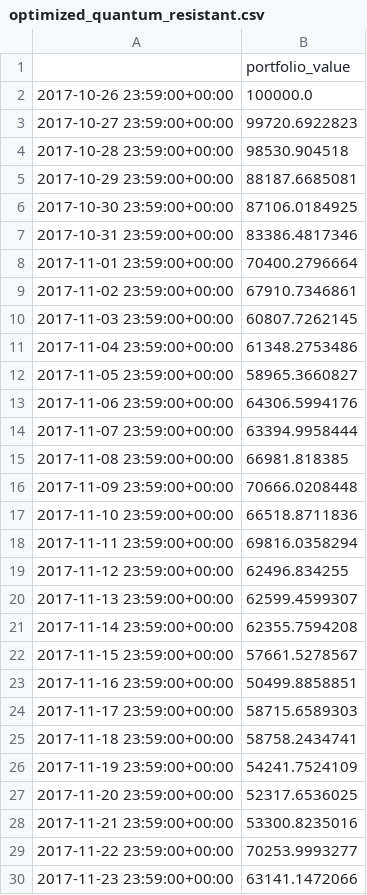
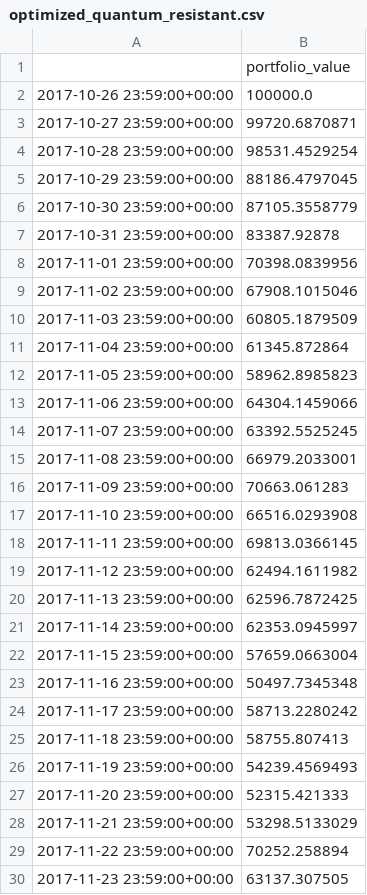
Before and after one commit to wphan/cryptocurrency_market_analysis, a CSV file: comparisons/quantum_resistant/optimized_quantum_resistant.csv, drawn as a sheet; only a part is shown; the diff covers the shown part only.

```diff
--- a/comparisons/quantum_resistant/optimized_quantum_resistant.csv
+++ b/comparisons/quantum_resistant/optimized_quantum_resistant.csv
@@ -2,29 +2,29 @@
 2017-10-26 23:59:00+00:00,100000.0
-2017-10-27 23:59:00+00:00,99720.6922823
-2017-10-28 23:59:00+00:00,98530.904518
-2017-10-29 23:59:00+00:00,88187.6685081
-2017-10-30 23:59:00+00:00,87106.0184925
-2017-10-31 23:59:00+00:00,83386.4817346
-2017-11-01 23:59:00+00:00,70400.2796664
-2017-11-02 23:59:00+00:00,67910.7346861
-2017-11-03 23:59:00+00:00,60807.7262145
-2017-11-04 23:59:00+00:00,61348.2753486
-2017-11-05 23:59:00+00:00,58965.3660827
-2017-11-06 23:59:00+00:00,64306.5994176
-2017-11-07 23:59:00+00:00,63394.9958444
-2017-11-08 23:59:00+00:00,66981.818385
-2017-11-09 23:59:00+00:00,70666.0208448
-2017-11-10 23:59:00+00:00,66518.8711836
-2017-11-11 23:59:00+00:00,69816.0358294
-2017-11-12 23:59:00+00:00,62496.834255
-2017-11-13 23:59:00+00:00,62599.4599307
-2017-11-14 23:59:00+00:00,62355.7594208
-2017-11-15 23:59:00+00:00,57661.5278567
-2017-11-16 23:59:00+00:00,50499.8858851
-2017-11-17 23:59:00+00:00,58715.6589303
-2017-11-18 23:59:00+00:00,58758.2434741
-2017-11-19 23:59:00+00:00,54241.7524109
-2017-11-20 23:59:00+00:00,52317.6536025
-2017-11-21 23:59:00+00:00,53300.8235016
-2017-11-22 23:59:00+00:00,70253.9993277
-2017-11-23 23:59:00+00:00,63141.1472066
+2017-10-27 23:59:00+00:00,99720.6870871
+2017-10-28 23:59:00+00:00,98531.4529254
+2017-10-29 23:59:00+00:00,88186.4797045
+2017-10-30 23:59:00+00:00,87105.3558779
+2017-10-31 23:59:00+00:00,83387.92878
+2017-11-01 23:59:00+00:00,70398.0839956
+2017-11-02 23:59:00+00:00,67908.1015046
+2017-11-03 23:59:00+00:00,60805.1879509
+2017-11-04 23:59:00+00:00,61345.872864
+2017-11-05 23:59:00+00:00,58962.8985823
+2017-11-06 23:59:00+00:00,64304.1459066
+2017-11-07 23:59:00+00:00,63392.5525245
+2017-11-08 23:59:00+00:00,66979.2033001
+2017-11-09 23:59:00+00:00,70663.061283
+2017-11-10 23:59:00+00:00,66516.0293908
+2017-11-11 23:59:00+00:00,69813.0366145
+2017-11-12 23:59:00+00:00,62494.1611982
+2017-11-13 23:59:00+00:00,62596.7872425
+2017-11-14 23:59:00+00:00,62353.0945997
+2017-11-15 23:59:00+00:00,57659.0663004
+2017-11-16 23:59:00+00:00,50497.7345348
+2017-11-17 23:59:00+00:00,58713.2280242
+2017-11-18 23:59:00+00:00,58755.807413
+2017-11-19 23:59:00+00:00,54239.4569493
+2017-11-20 23:59:00+00:00,52315.421333
+2017-11-21 23:59:00+00:00,53298.5133029
+2017-11-22 23:59:00+00:00,70252.258894
+2017-11-23 23:59:00+00:00,63137.307505
```
Also changed, not shown: 42 edited cells elsewhere in this file, comparisons/ad_tech/equal_weights_ad_tech.csv, comparisons/cannabis/optimized_cannabis.csv, 44 other files.
